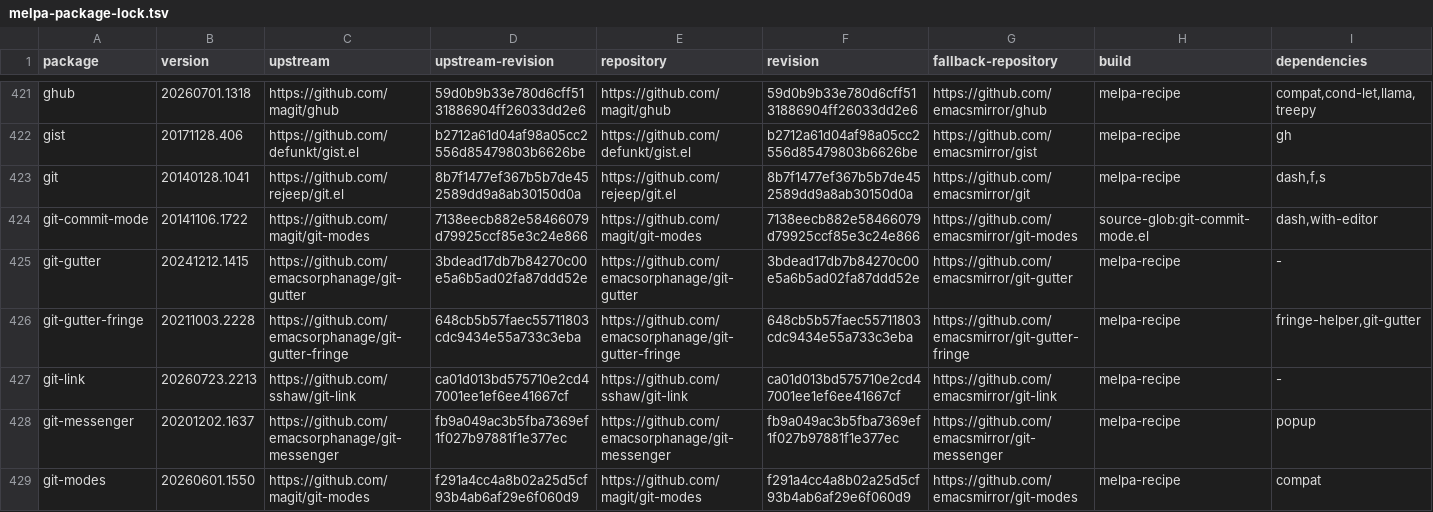
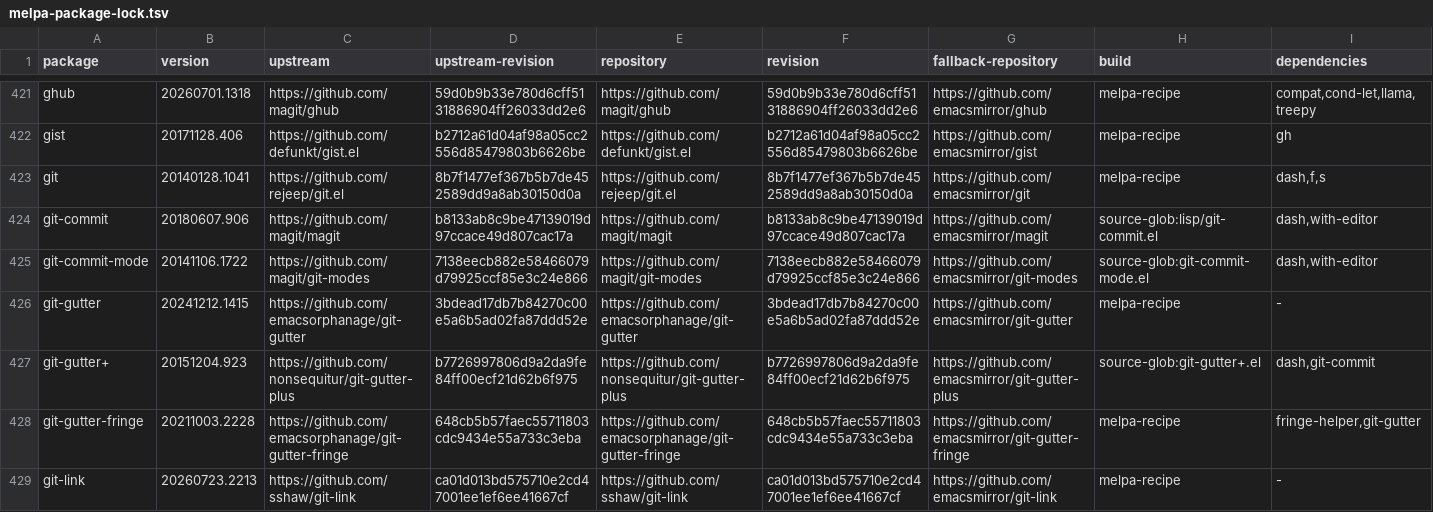
Before and after one commit to ArthurHeymans/neomacs, a TSV file: neomacs-melpa-test-support/melpa-package-lock.tsv, drawn as a sheet; only a part is shown, gaps mark what is left out; the shorter side is filled out with more unchanged rows; the diff names each change by its address in the sheet, - before the commit and + after, or states it on an @@ line.

Commit message:
test(melpa): cover git-gutter+

```diff
--- a/neomacs-melpa-test-support/melpa-package-lock.tsv
+++ b/neomacs-melpa-test-support/melpa-package-lock.tsv
+row 424: git-commit | 20180607.906 | https://github.com/magit/magit | b8133ab8c9be47139019d97ccace49d807cac17a | https://github.com/magit/magit | b8133ab8c9be47139019d97ccace49d807cac17a | https://github.com/emacsmirror/magit | source-glob:lisp/git-commit.el | dash,with-editor
+row 427: git-gutter+ | 20151204.923 | https://github.com/nonsequitur/git-gutter-plus | b7726997806d9a2da9fe84ff00ecf21d62b6f975 | https://github.com/nonsequitur/git-gutter-plus | b7726997806d9a2da9fe84ff00ecf21d62b6f975 | https://github.com/emacsmirror/git-gutter-plus | source-glob:git-gutter+.el | dash,git-commit
```
Also changed, not shown: neomacs-melpa-tests/melpa-top500-roadmap.tsv, 5 other files.
